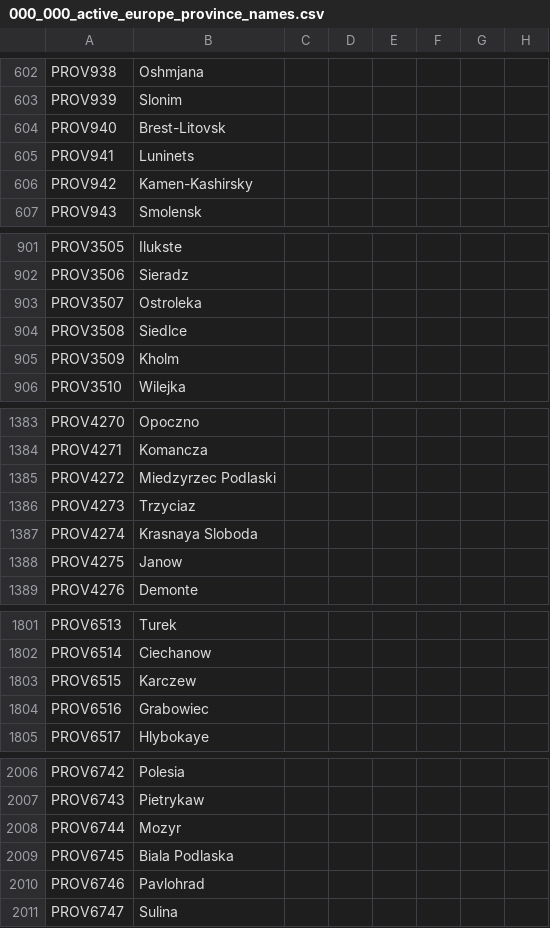
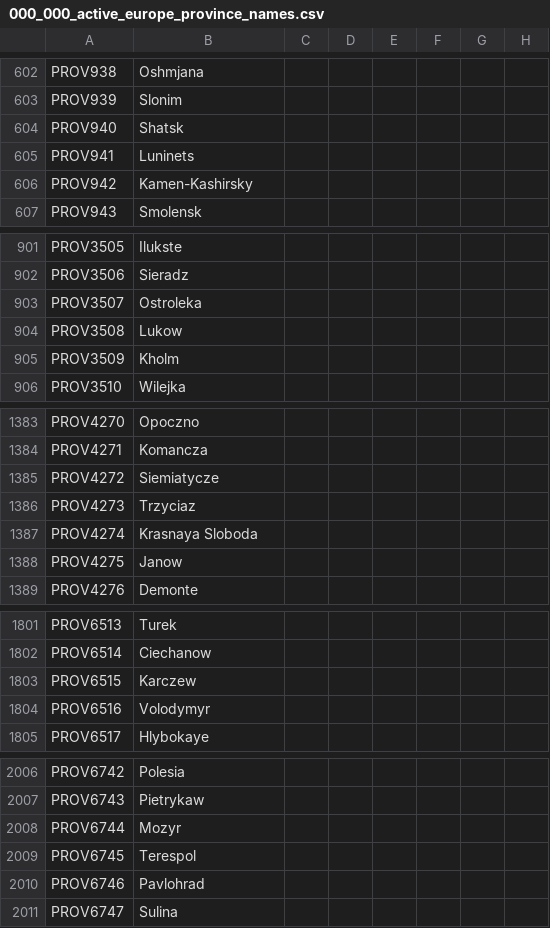
Before and after one commit to Yukino-Chan/TGC-Anime-Total-Overhaul-Korean, a CSV file: TGCNV/runtime/languages/en/localisation/000_000_active_europe_province_names.csv, drawn as a sheet; only a part is shown, gaps mark what is left out; the diff covers the shown part only; the diff names each change by its address in the sheet, - before the commit and + after, or states it on an @@ line.

```diff
--- a/TGCNV/runtime/languages/en/localisation/000_000_active_europe_province_names.csv
+++ b/TGCNV/runtime/languages/en/localisation/000_000_active_europe_province_names.csv
-B604: Brest-Litovsk
+B604: Shatsk
-B904: Siedlce
+B904: Lukow
-B1385: Miedzyrzec Podlaski
+B1385: Siemiatycze
-B1804: Grabowiec
+B1804: Volodymyr
-B2009: Biala Podlaska
+B2009: Terespol
```
Also changed, not shown: 21 edited cells elsewhere in this file, TGCNV/localisation/000_000_active_europe_province_names.csv, TGCNV/localisation/000_00_map_split.csv, 27 other files.
